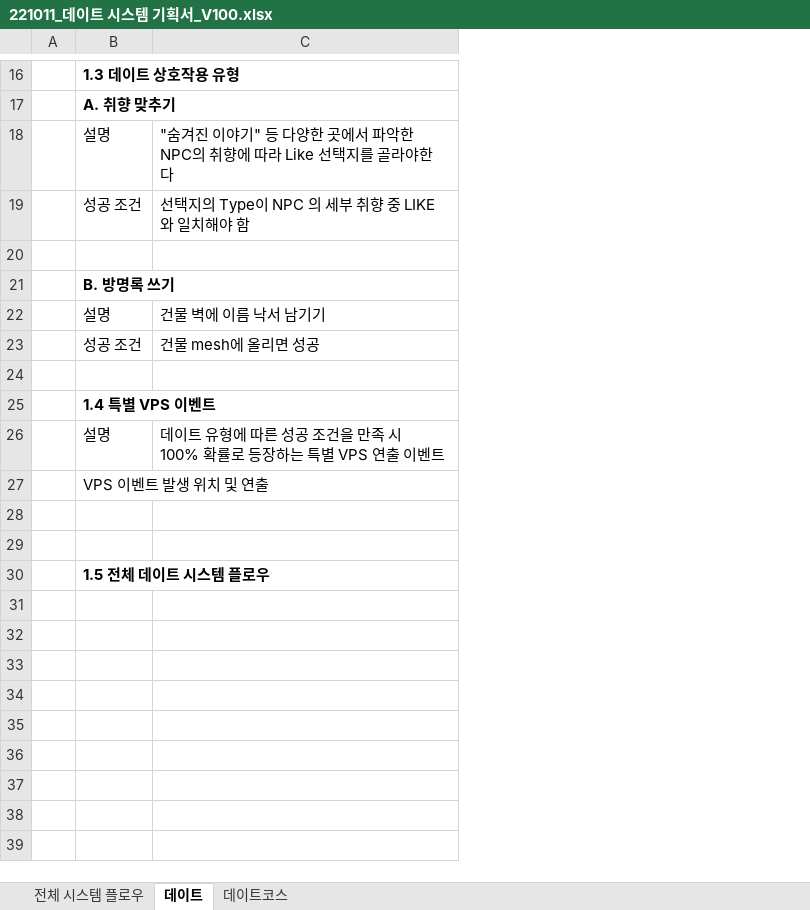
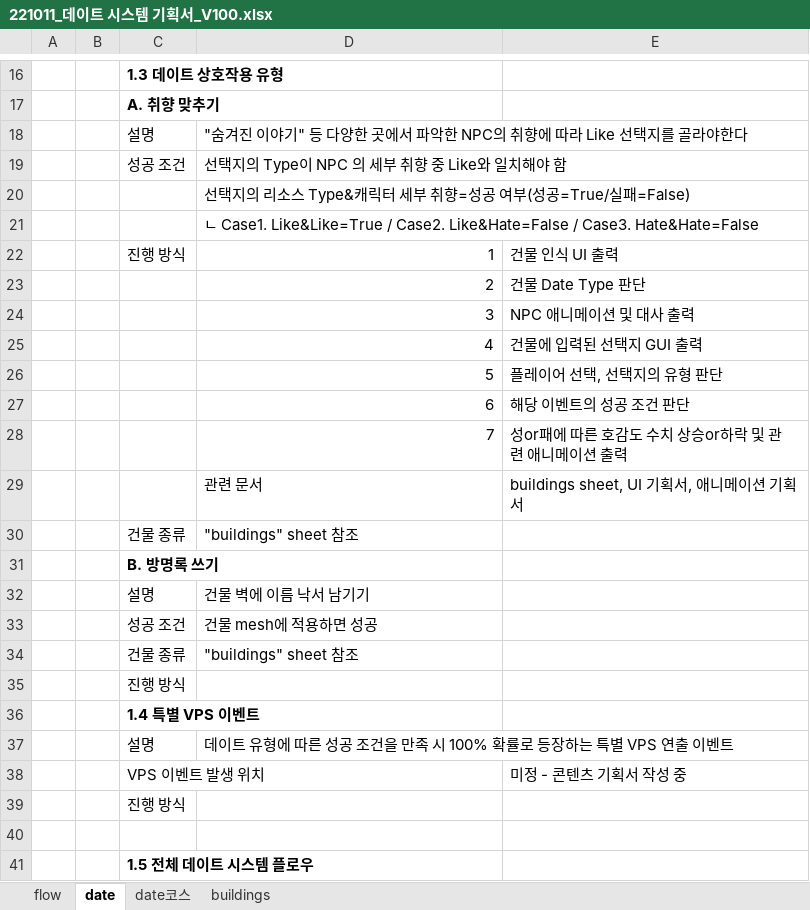
Before and after one commit to Kjaeseong/RocketTeamDocu, an Excel workbook: 기획서/221011_데이트 시스템 기획서_V100.xlsx, sheet date, drawn as a sheet; only a part is shown, gaps mark what is left out; values as stored, in another font and other column widths than the file's, no borders; charts and pictures not drawn; addresses are those after the commit; the diff covers the shown part only; the diff names each change by its address in the sheet, - before the commit and + after, or states it on an @@ line.

Commit message:
효진_데이트시스템수정

```diff
--- a/기획서/221011_데이트 시스템 기획서_V100.xlsx (sheet date)
+++ b/기획서/221011_데이트 시스템 기획서_V100.xlsx (sheet date)
-sheet tab: 전체 시스템 플로우
+sheet tab: flow
-sheet tab: 데이트
+sheet tab: date
-sheet tab: 데이트코스
+sheet tab: date코스
+sheet tab: buildings
+column B, empty
+column E, row 38: 미정 - 콘텐츠 기획서 작성 중
-D19: 선택지의 Type이 NPC 의 세부 취향 중 LIKE와 일치해야 함
+D19: 선택지의 Type이 NPC 의 세부 취향 중 Like와 일치해야 함
-D20: (empty)
+D20: 선택지의 리소스 Type&캐릭터 세부 취향=성공 여부(성공=True/실패=False)
+row 21:  |  |  | ㄴ Case1. Like&Like=True / Case2. Like&Hate=False / Case3. Hate&Hate=False
+row 22:  |  | 진행 방식 | 1 | 건물 인식 UI 출력
+row 23:  |  |  | 2 | 건물 Date Type 판단
+row 24:  |  |  | 3 | NPC 애니메이션 및 대사 출력
+row 25:  |  |  | 4 | 건물에 입력된 선택지 GUI 출력
+row 26:  |  |  | 5 | 플레이어 선택, 선택지의 유형 판단
+row 27:  |  |  | 6 | 해당 이벤트의 성공 조건 판단
+row 28:  |  |  | 7 | 성or패에 따른 호감도 수치 상승or하락 및 관련 애니메이션 출력
+row 29:  |  |  | 관련 문서 | buildings sheet, UI 기획서, 애니메이션 기획서
+row 30:  |  | 건물 종류 | "buildings" sheet 참조
-D33: 건물 mesh에 올리면 성공
+D33: 건물 mesh에 적용하면 성공
-row 34: (empty)
+row 34:  |  | 건물 종류 | "buildings" sheet 참조
+row 35:  |  | 진행 방식
-C38: VPS 이벤트 발생 위치 및 연출
+C38: VPS 이벤트 발생 위치
-C39: (empty)
+C39: 진행 방식
```
Also changed, not shown: 1 edited cell elsewhere in this sheet, charts or pictures.
